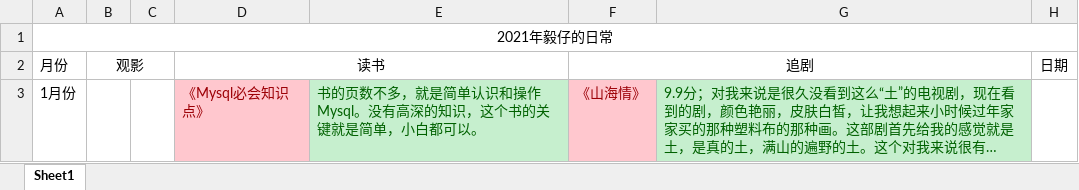
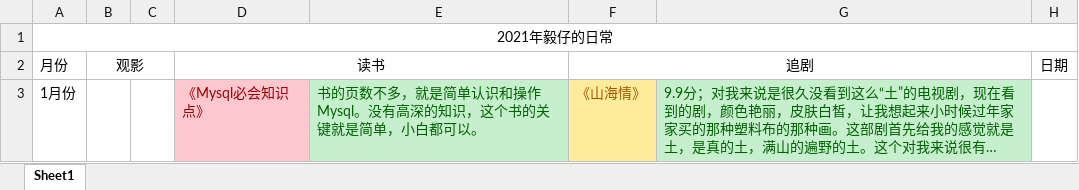
Before and after one commit to BruceZhang0828/-, an Excel workbook: 2021年毅仔的日常.xlsx, sheet Sheet1, drawn as a sheet; only a part is shown; long unchanged cells end in …; values as stored, in another font and other column widths than the file's, no borders; the diff covers the shown part only; the diff names each change by its address in the sheet, - before the commit and + after, or states it on an @@ line.

```diff
--- a/2021年毅仔的日常.xlsx (sheet Sheet1)
+++ b/2021年毅仔的日常.xlsx (sheet Sheet1)
@@ F3 fill: #FFC7CE → #FFEB9C, text colour: #9C0006 → #9C5700 @@
```
Also changed, not shown: 1 edited cell and cell formats elsewhere in this sheet, 6 other files.
